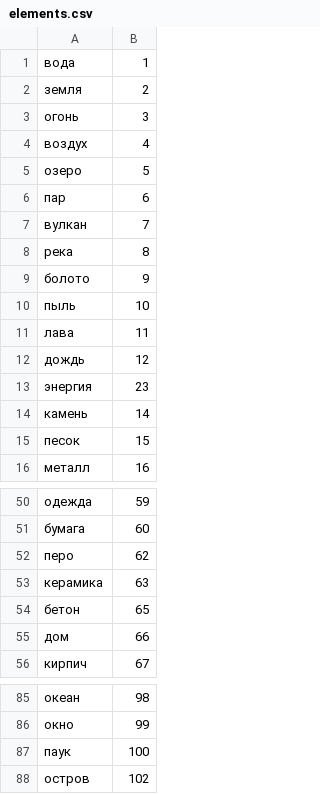
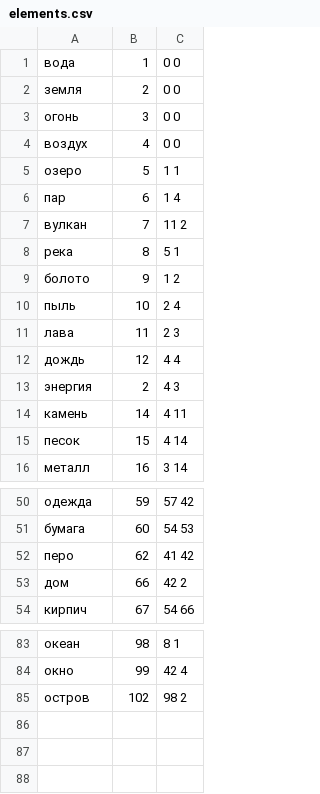
Before and after one commit to MambaElm/PygameProject, a CSV file: data/elements.csv, drawn as a sheet; only a part is shown, gaps mark what is left out; removed rows and columns are numbered as before the commit, all else as after; the diff names each change by its address in the sheet, - before the commit and + after, or states it on an @@ line.

```diff
--- a/data/elements.csv
+++ b/data/elements.csv
+column C, rows 1-16: 0 0 | 0 0 | 0 0 | 0 0 | 1 1 | 1 4 | 11 2 | 5 1 | 1 2 | 2 4 | 2 3 | 4 4 | 4 3 | 4 11 | 4 14 | 3 14; rows 50-54: 57 42 | 54 53 | 41 42 | 42 2 | 54 66; rows 83-85: 8 1 | 42 4 | 98 2
-B13: 23
+B13: 2
-row 53: керамика | 63
-row 54: бетон | 65
-row 87: паук | 100
```
Also changed, not shown: 1 other file.
